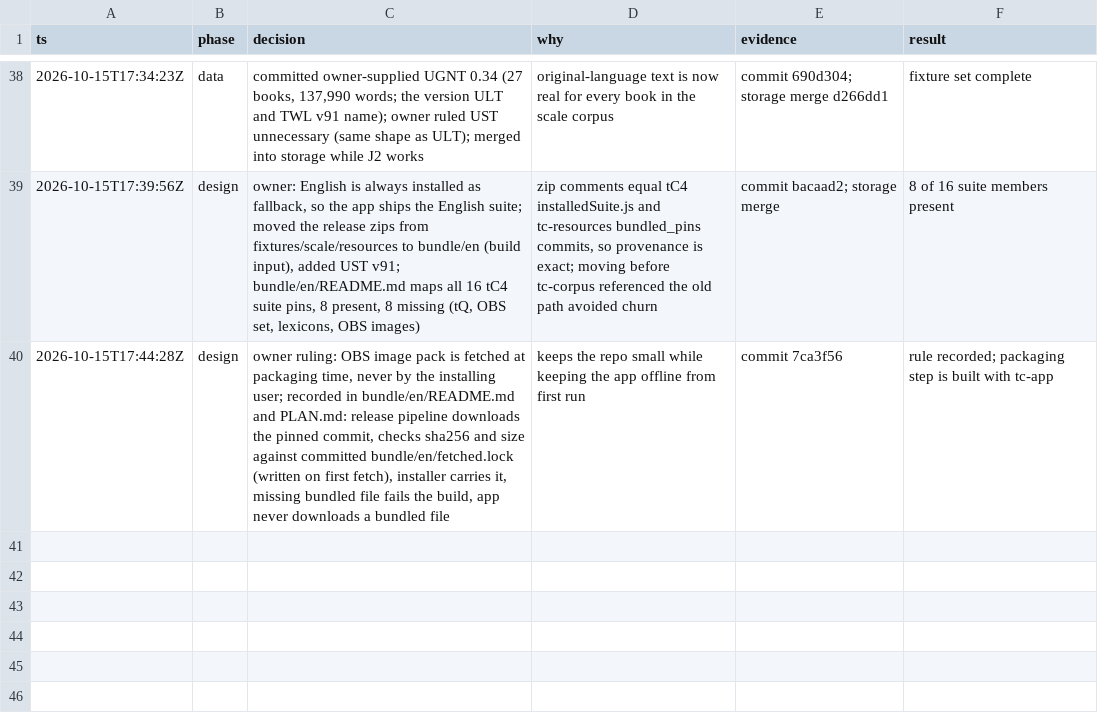
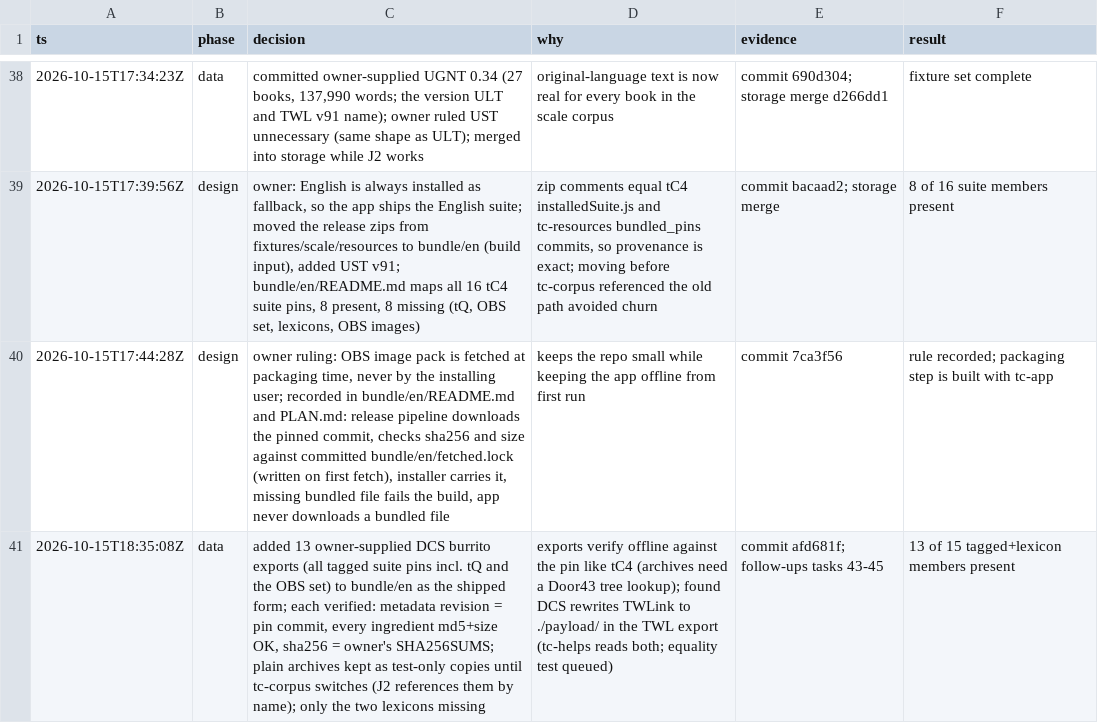
Before and after one commit to birchamp/tc-rst, a TSV file: .audit/rebuild.tsv, drawn as a sheet; only a part is shown, gaps mark what is left out; the diff names each change by its address in the sheet, - before the commit and + after, or states it on an @@ line.

```diff
--- a/.audit/rebuild.tsv
+++ b/.audit/rebuild.tsv
+row 41: 2026-10-15T18:35:08Z | data | added 13 owner-supplied DCS burrito exports (all tagged suite pins incl. tQ and the OBS set) to bundle/en as the shipped form; each verified: metadata revision = pin commit, every ingredient md5+size OK, sha256 = owner's SHA256SUMS; plain archives kept as test-only copies until tc-corpus switches (J2 references them by name); only the two lexicons missing | exports verify offline against the pin like tC4 (archives need a Door43 tree lookup); found DCS rewrites TWLink to ./payload/ in the TWL export (tc-helps reads both; equality test queued) | commit afd681f; follow-ups tasks 43-45 | 13 of 15 tagged+lexicon members present
```
